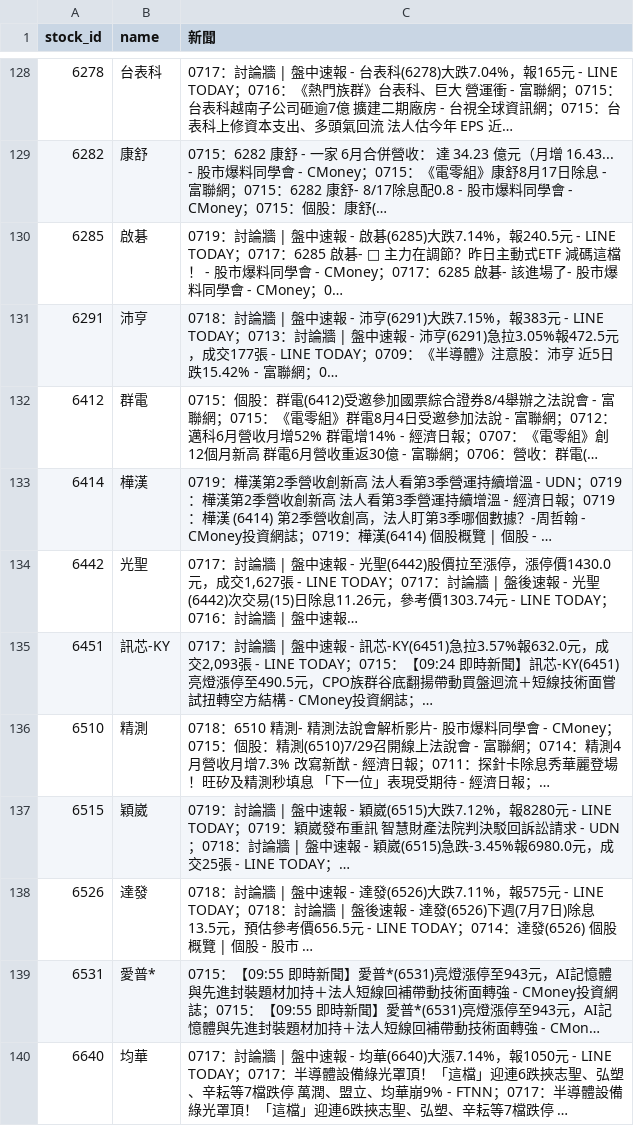
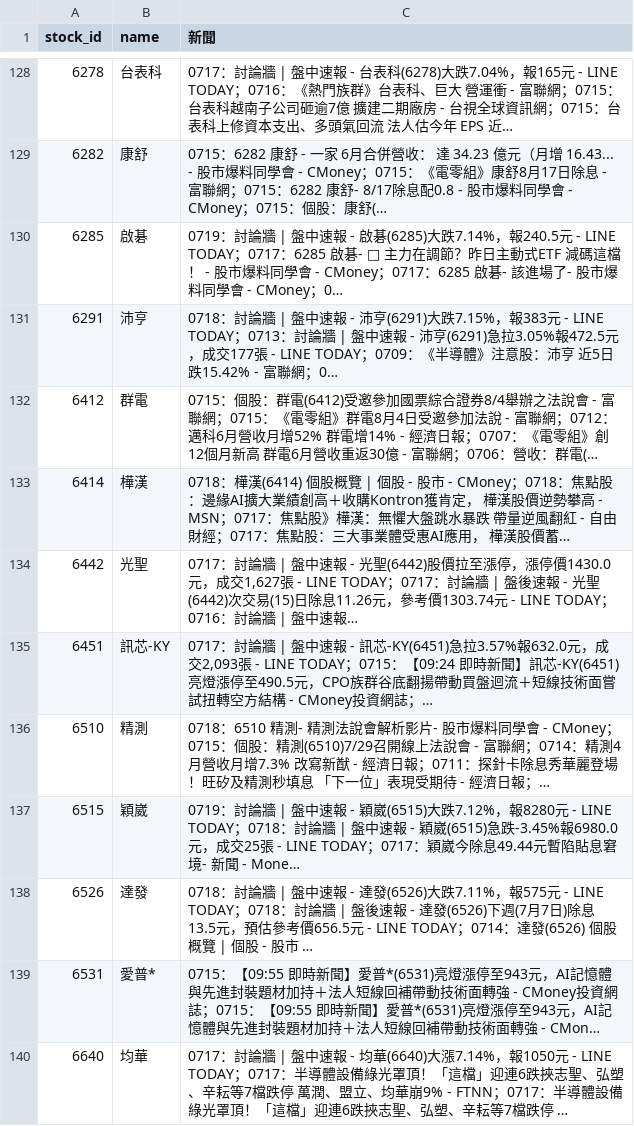
Before and after one commit to ONicole0101/Gold, a CSV file: AllStatic_news.csv, drawn as a sheet; only a part is shown, gaps mark what is left out; the diff covers the shown part only.

```diff
--- a/AllStatic_news.csv
+++ b/AllStatic_news.csv
@@ -132,3 +132,3 @@
 6412,群電,0715：個股：群電(6412)受邀參加國票綜合證券8/4舉辦之法說會 - 富聯網；0715：《電零組》群電8月4日受邀參加法說 - 富聯網；0712：邁科6月營收月增52% 群電增14% - 經濟日報；0707：《電零組》創12個月新高 群電6月營收重返30億 - 富聯網；0706：營收：群電(…
-6414,樺漢,0719：樺漢第2季營收創新高 法人看第3季營運持續增溫 - UDN；0719：樺漢第2季營收創新高 法人看第3季營運持續增溫 - 經濟日報；0719：樺漢 (6414) 第2季營收創高，法人盯第3季哪個數據？-周哲翰 - CMoney投資網誌；0719：樺漢(6414) 個股概覽 | 個股 - …
+6414,樺漢,0718：樺漢(6414) 個股概覽 | 個股 - 股市 - CMoney；0718：焦點股：邊緣AI擴大業績創高＋收購Kontron獲肯定， 樺漢股價逆勢攀高 - MSN；0717：焦點股》樺漢：無懼大盤跳水暴跌 帶量逆風翻紅 - 自由財經；0717：焦點股：三大事業體受惠AI應用， 樺漢股價蓄…
 6442,光聖,"0717：討論牆 | 盤中速報 - 光聖(6442)股價拉至漲停，漲停價1430.0元，成交1,627張 - LINE TODAY；0717：討論牆 | 盤後速報 - 光聖(6442)次交易(15)日除息11.26元，參考價1303.74元 - LINE TODAY；0716：討論牆 | 盤中速報…"
@@ -136,3 +136,3 @@
 6510,精測,0718：6510 精測- 精測法說會解析影片- 股市爆料同學會 - CMoney；0715：個股：精測(6510)7/29召開線上法說會 - 富聯網；0714：精測4月營收月增7.3% 改寫新猷 - 經濟日報；0711：探針卡除息秀華麗登場！旺矽及精測秒填息 「下一位」表現受期待 - 經濟日報；…
-6515,穎崴,0719：討論牆 | 盤中速報 - 穎崴(6515)大跌7.12%，報8280元 - LINE TODAY；0719：穎崴發布重訊 智慧財產法院判決駁回訴訟請求 - UDN；0718：討論牆 | 盤中速報 - 穎崴(6515)急跌-3.45%報6980.0元，成交25張 - LINE TODAY；…
+6515,穎崴,0719：討論牆 | 盤中速報 - 穎崴(6515)大跌7.12%，報8280元 - LINE TODAY；0718：討論牆 | 盤中速報 - 穎崴(6515)急跌-3.45%報6980.0元，成交25張 - LINE TODAY；0717：穎崴今除息49.44元暫陷貼息窘境- 新聞 - Mone…
 6526,達發,0718：討論牆 | 盤中速報 - 達發(6526)大跌7.11%，報575元 - LINE TODAY；0718：討論牆 | 盤後速報 - 達發(6526)下週(7月7日)除息13.5元，預估參考價656.5元 - LINE TODAY；0714：達發(6526) 個股概覽 | 個股 - 股市 …
```
Also changed, not shown: 25 edited cells elsewhere in this file, AllStatic.csv, AllStatic_Chips.csv, 14 other files.
